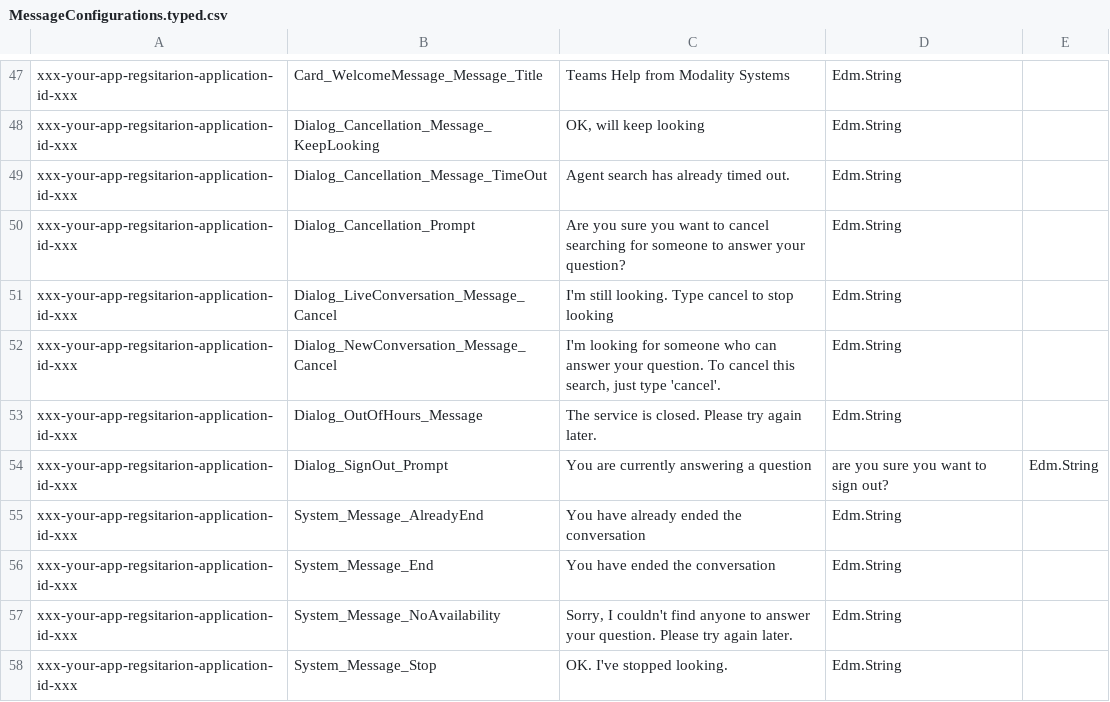
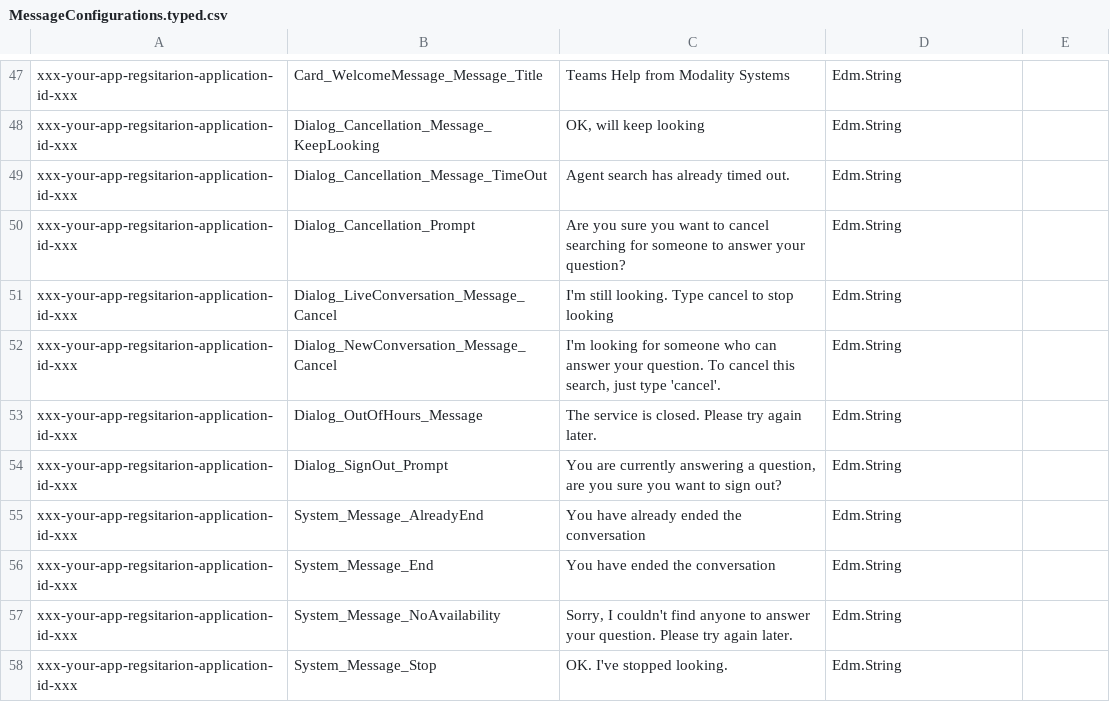
Before and after one commit to modalitysystems/modalitysoftware-docs, a CSV file: TeamsChatAssist/images/MessageConfigurations.typed.csv, drawn as a sheet; only a part is shown, gaps mark what is left out.

Commit message:
Unescaped comma fix

```diff
--- a/TeamsChatAssist/images/MessageConfigurations.typed.csv
+++ b/TeamsChatAssist/images/MessageConfigurations.typed.csv
@@ -53,3 +53,3 @@ xxx-your-app-regsitarion-application-id-xxx,Dialog_NewConversation_Message_Cance
 xxx-your-app-regsitarion-application-id-xxx,Dialog_OutOfHours_Message,The service is closed. Please try again later.,Edm.String
-xxx-your-app-regsitarion-application-id-xxx,Dialog_SignOut_Prompt,You are currently answering a question, are you sure you want to sign out?,Edm.String
+xxx-your-app-regsitarion-application-id-xxx,Dialog_SignOut_Prompt,"You are currently answering a question, are you sure you want to sign out?",Edm.String
 xxx-your-app-regsitarion-application-id-xxx,System_Message_AlreadyEnd,You have already ended the conversation,Edm.String
```
